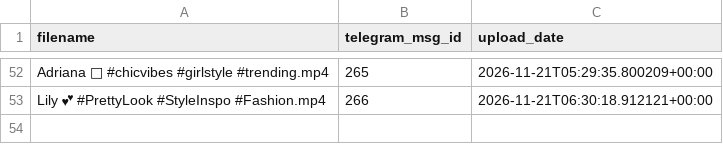
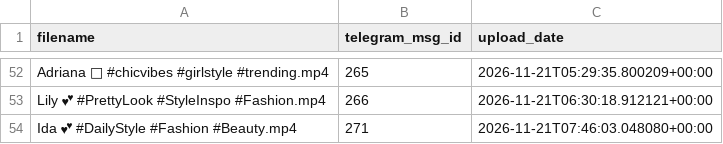
Before and after one commit to valyajohn/telegram-autoposter-github, a CSV file: state/state.csv, drawn as a sheet; only a part is shown, gaps mark what is left out; the diff names each change by its address in the sheet, - before the commit and + after, or states it on an @@ line.

```diff
--- a/state/state.csv
+++ b/state/state.csv
+row 54: Ida 💕 #DailyStyle #Fashion #Beauty.mp4 | 271 | 2026-11-21T07:46:03.048080+00:00
```
